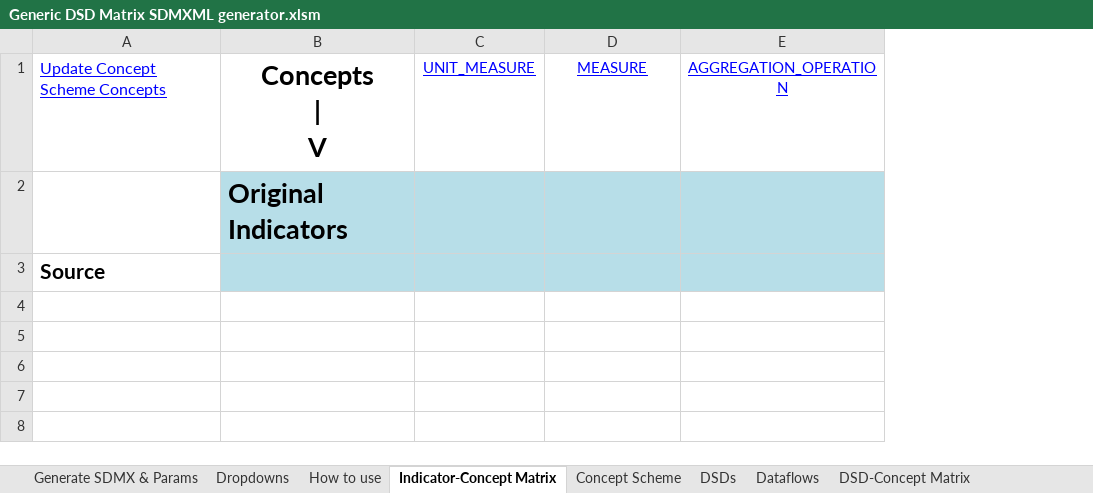
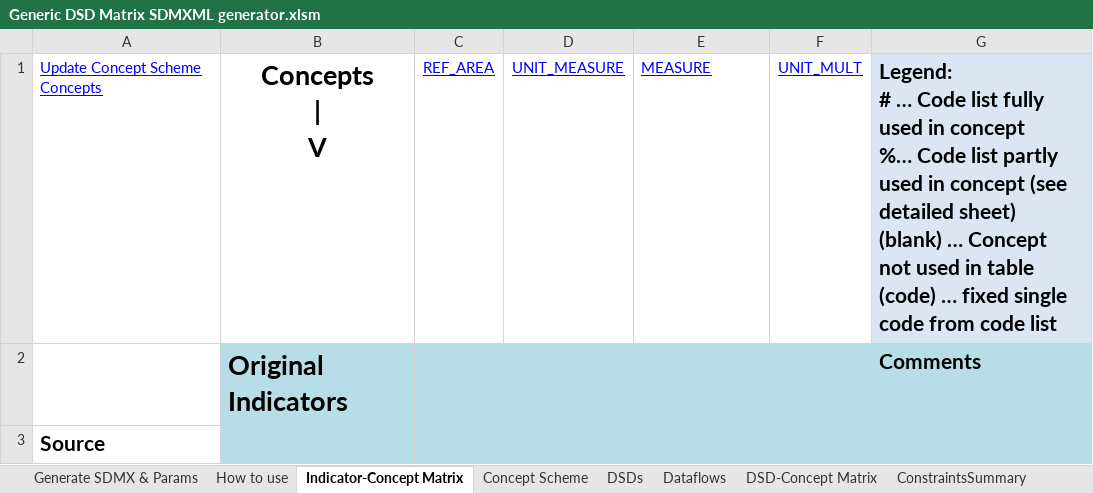
Before and after one commit to OECDSTD/sdmx-matrix-generator, an Excel workbook: Generic DSD Matrix SDMXML generator.xlsm, sheet Indicator-Concept Matrix, drawn as a sheet; values as stored, in another font and other column widths than the file's, no borders; removed rows and columns are numbered as before the commit, all else as after; ↵ is a line break in a cell; the diff names each change by its address in the sheet, - before the commit and + after, or states it on an @@ line.

```diff
--- a/Generic DSD Matrix SDMXML generator.xlsm (sheet Indicator-Concept Matrix)
+++ b/Generic DSD Matrix SDMXML generator.xlsm (sheet Indicator-Concept Matrix)
@@ sheet tab hidden: Dropdowns @@
+column C, row 1: REF_AREA
-column E, row 1: AGGREGATION_OPERATION
+column F, row 1: UNIT_MULT
+column G, rows 1-2: Legend: ↵ # … Code list fully used in concept ↵ %… Code list partly used in concept (see detailed sheet) ↵ (blank) … Concept not used in table ↵ (code) … fixed single code from code list | Comments
@@ A1 text size: smaller @@
-E1 alignment: center
+E1 alignment: left
```
Also changed, not shown: sheet Concept Scheme, sheet DSD-Concept Matrix, sheet CL_OBS_STATUS, sheet Generate SDMX & Params, sheet CL_FREQ, other sheet tabs.
